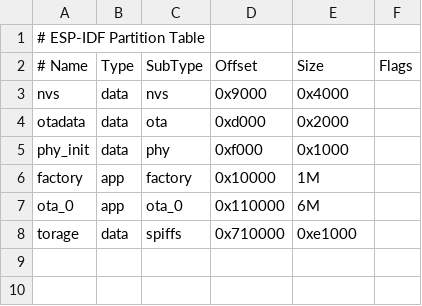
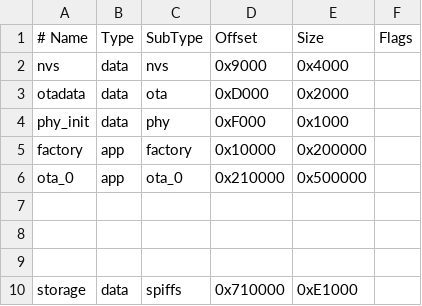
Before and after one commit to Aerosol-Technology-Lab/MiOrigin, a CSV file: firmware/partition_table.csv, drawn as a sheet; removed rows and columns are numbered as before the commit, all else as after; the diff names each change by its address in the sheet, - before the commit and + after, or states it on an @@ line.

Commit message:
Update partition table

```diff
--- a/firmware/partition_table.csv
+++ b/firmware/partition_table.csv
-row 1: # ESP-IDF Partition Table
-D3 (Offset): 0xd000
+D3 (Offset): 0xD000
-D4 (Offset): 0xf000
+D4 (Offset): 0xF000
-E5 (Size): 1M
+E5 (Size): 0x200000
-D6 (Offset): 0x110000
+D6 (Offset): 0x210000
-E6 (Size): 6M
+E6 (Size): 0x500000
+row 7: (empty)
+row 8: (empty)
+row 9: (empty)
-A10 (# Name): torage
+A10 (# Name): storage
-E10 (Size): 0xe1000
+E10 (Size): 0xE1000
```
